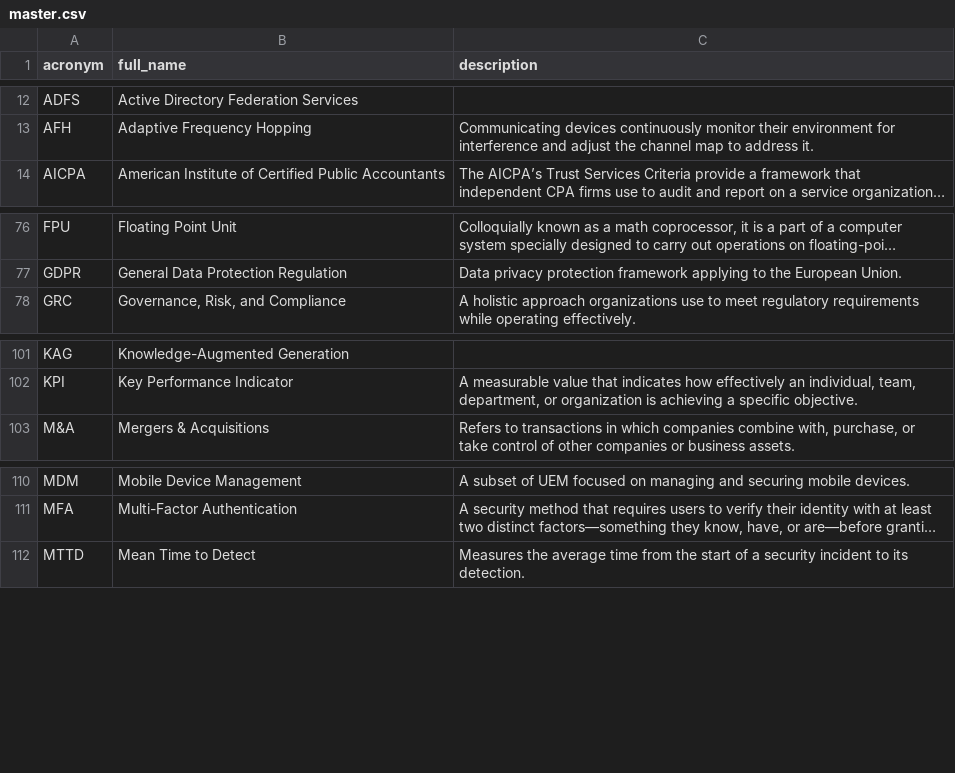
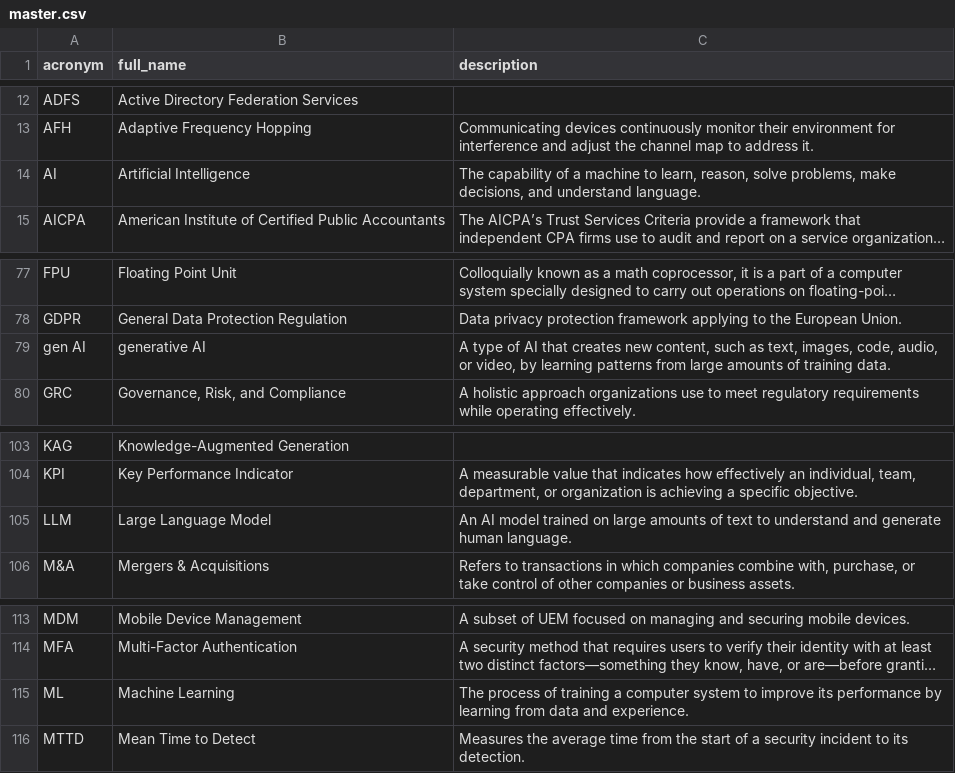
Before and after one commit to NoelStanfordOveson/acronym-flashcards, a CSV file: data/master.csv, drawn as a sheet; only a part is shown, gaps mark what is left out; long unchanged cells end in …; the diff names each change by its address in the sheet, - before the commit and + after, or states it on an @@ line.

```diff
--- a/data/master.csv
+++ b/data/master.csv
+row 14: AI | Artificial Intelligence | The capability of a machine to learn, reason, solve problems, make decisions, and understand language.
+row 79: gen AI | generative AI | A type of AI that creates new content, such as text, images, code, audio, or video, by learning patterns from large amounts of training data.
+row 105: LLM | Large Language Model | An AI model trained on large amounts of text to understand and generate human language.
+row 115: ML | Machine Learning | The process of training a computer system to improve its performance by learning from data and experience.
```
Also changed, not shown: data/ai.csv, 1 other file.
